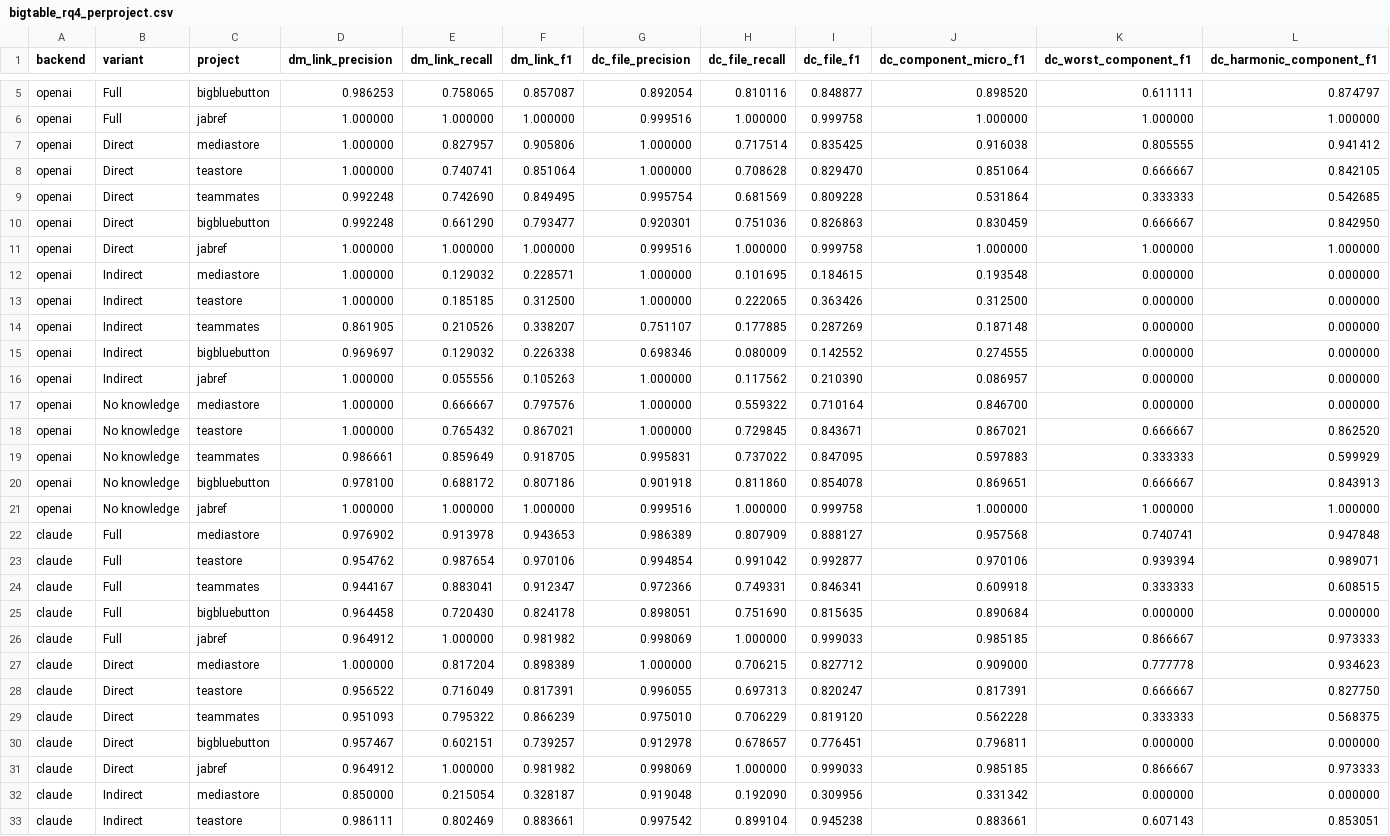
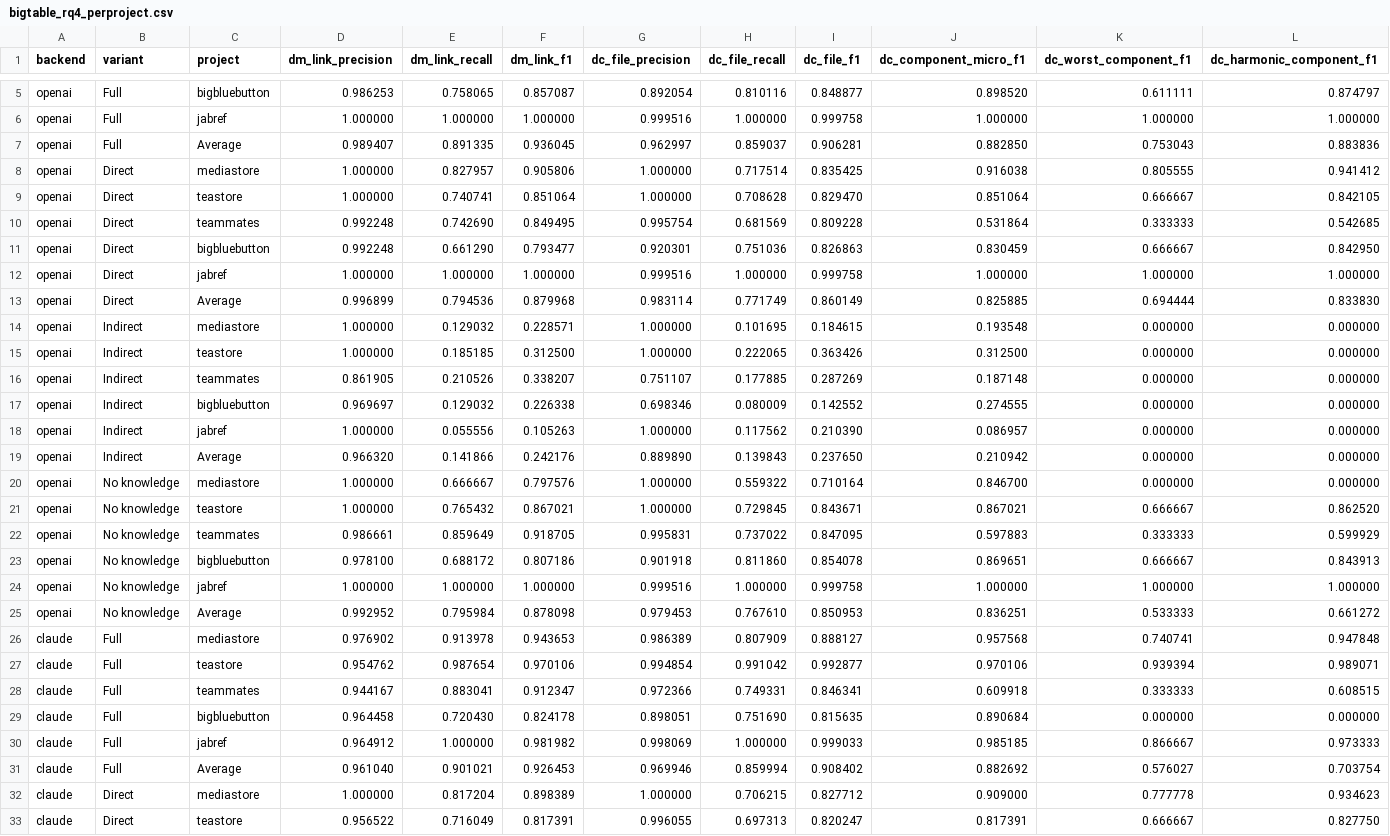
Before and after one commit to SoftHeinrich/transarc-emp, a CSV file: reports/tex_src/bigtable_rq4_perproject.csv, drawn as a sheet; only a part is shown, gaps mark what is left out; the shorter side is filled out with more unchanged rows; rows hold the shown columns only; the diff covers the shown part only; the diff names each change by its address in the sheet, - before the commit and + after, or states it on an @@ line.

```diff
--- a/reports/tex_src/bigtable_rq4_perproject.csv
+++ b/reports/tex_src/bigtable_rq4_perproject.csv
+row 7: openai | Full | Average | 0.989407 | 0.891335 | 0.936045 | 0.962997 | 0.859037 | 0.906281 | 0.882850 | 0.753043 | 0.883836
+row 13: openai | Direct | Average | 0.996899 | 0.794536 | 0.879968 | 0.983114 | 0.771749 | 0.860149 | 0.825885 | 0.694444 | 0.833830
+row 19: openai | Indirect | Average | 0.966320 | 0.141866 | 0.242176 | 0.889890 | 0.139843 | 0.237650 | 0.210942 | 0.000000 | 0.000000
+row 25: openai | No knowledge | Average | 0.992952 | 0.795984 | 0.878098 | 0.979453 | 0.767610 | 0.850953 | 0.836251 | 0.533333 | 0.661272
+row 31: claude | Full | Average | 0.961040 | 0.901021 | 0.926453 | 0.969946 | 0.859994 | 0.908402 | 0.882692 | 0.576027 | 0.703754
```
Also changed, not shown: 3 added rows elsewhere in this file, mini-inequality/reports/out02_concentration.csv, reports/tex_src/bigtable_rq12_perproject.csv, 36 other files.
